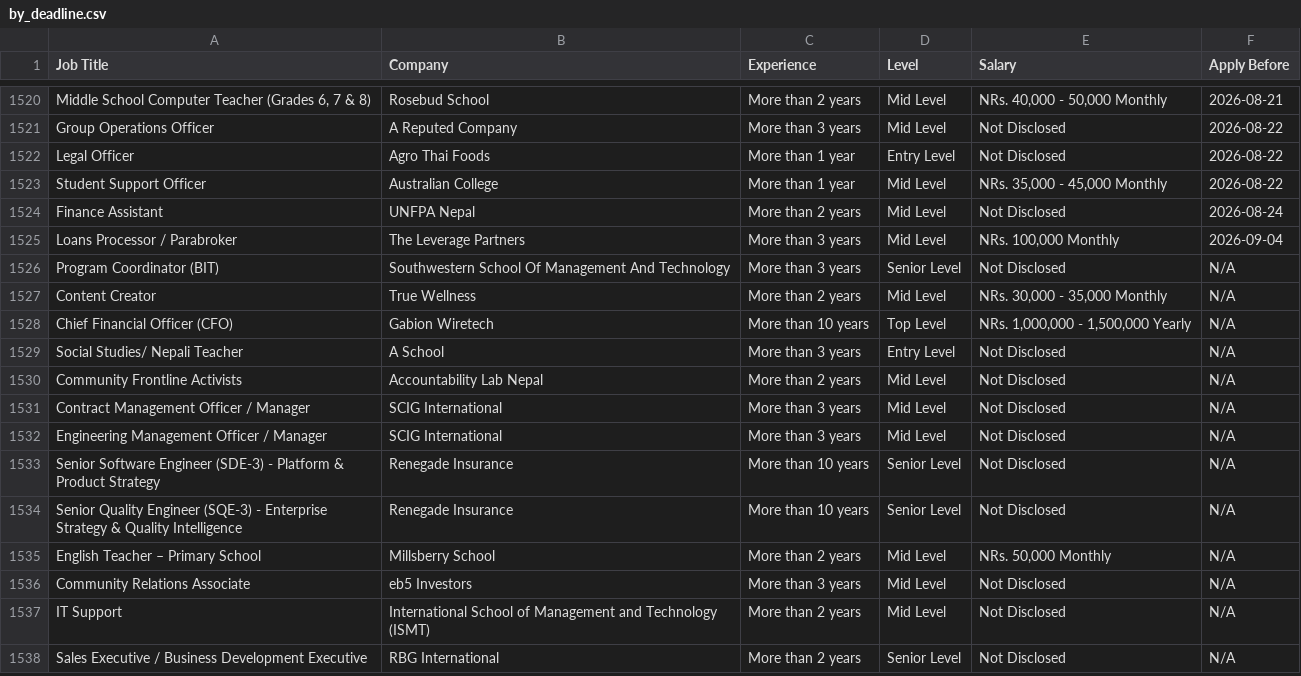
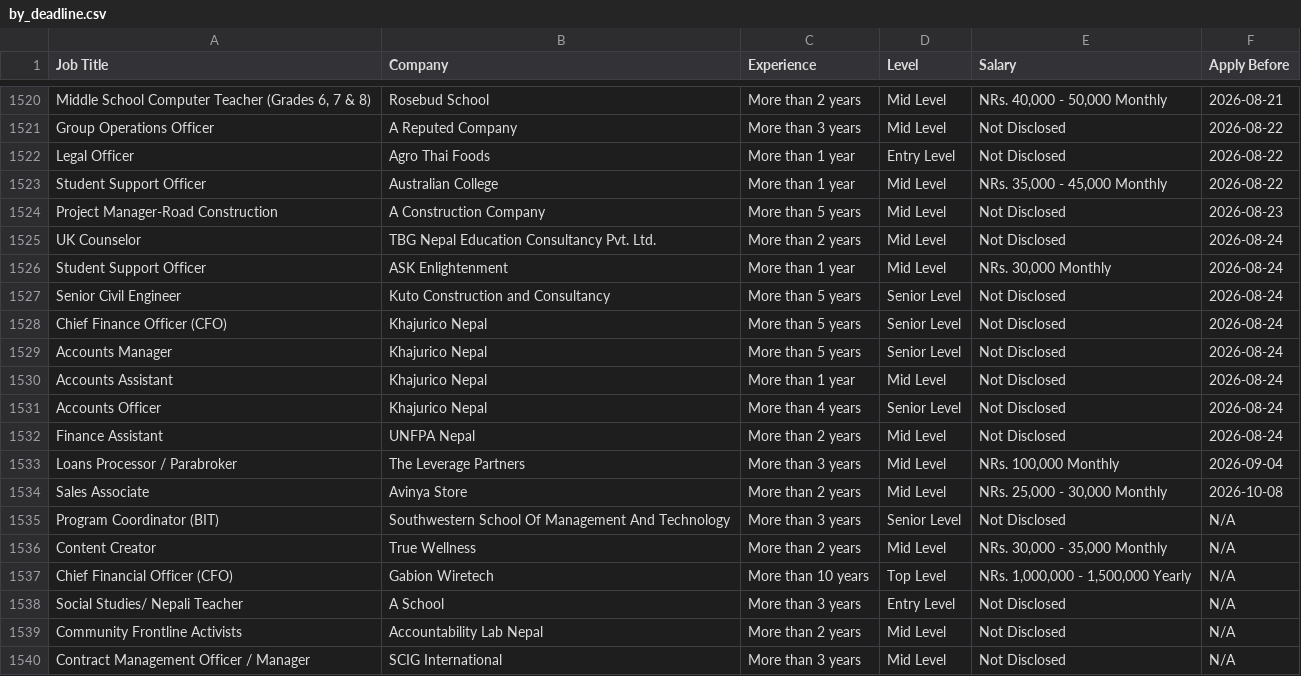
Before and after one commit to ashira-maharjan/jobportal-scraper, a CSV file: data_file/by_deadline.csv, drawn as a sheet; only a part is shown, gaps mark what is left out; the shorter side is filled out with more unchanged rows; the diff names each change by its address in the sheet, - before the commit and + after, or states it on an @@ line.

Commit message:
Auto update job data

```diff
--- a/data_file/by_deadline.csv
+++ b/data_file/by_deadline.csv
+row 1524: Project Manager-Road Construction | A Construction Company | More than 5 years | Mid Level | Not Disclosed | 2026-08-23
+row 1525: UK Counselor | TBG Nepal Education Consultancy Pvt. Ltd. | More than 2 years | Mid Level | Not Disclosed | 2026-08-24
+row 1526: Student Support Officer | ASK Enlightenment | More than 1 year | Mid Level | NRs. 30,000 Monthly | 2026-08-24
+row 1527: Senior Civil Engineer | Kuto Construction and Consultancy | More than 5 years | Senior Level | Not Disclosed | 2026-08-24
+row 1528: Chief Finance Officer (CFO) | Khajurico Nepal | More than 5 years | Senior Level | Not Disclosed | 2026-08-24
+row 1529: Accounts Manager | Khajurico Nepal | More than 5 years | Senior Level | Not Disclosed | 2026-08-24
+row 1530: Accounts Assistant | Khajurico Nepal | More than 1 year | Mid Level | Not Disclosed | 2026-08-24
+row 1531: Accounts Officer | Khajurico Nepal | More than 4 years | Senior Level | Not Disclosed | 2026-08-24
+row 1534: Sales Associate | Avinya Store | More than 2 years | Mid Level | NRs. 25,000 - 30,000 Monthly | 2026-10-08
```
Also changed, not shown: data_file/top_jobs.csv.
